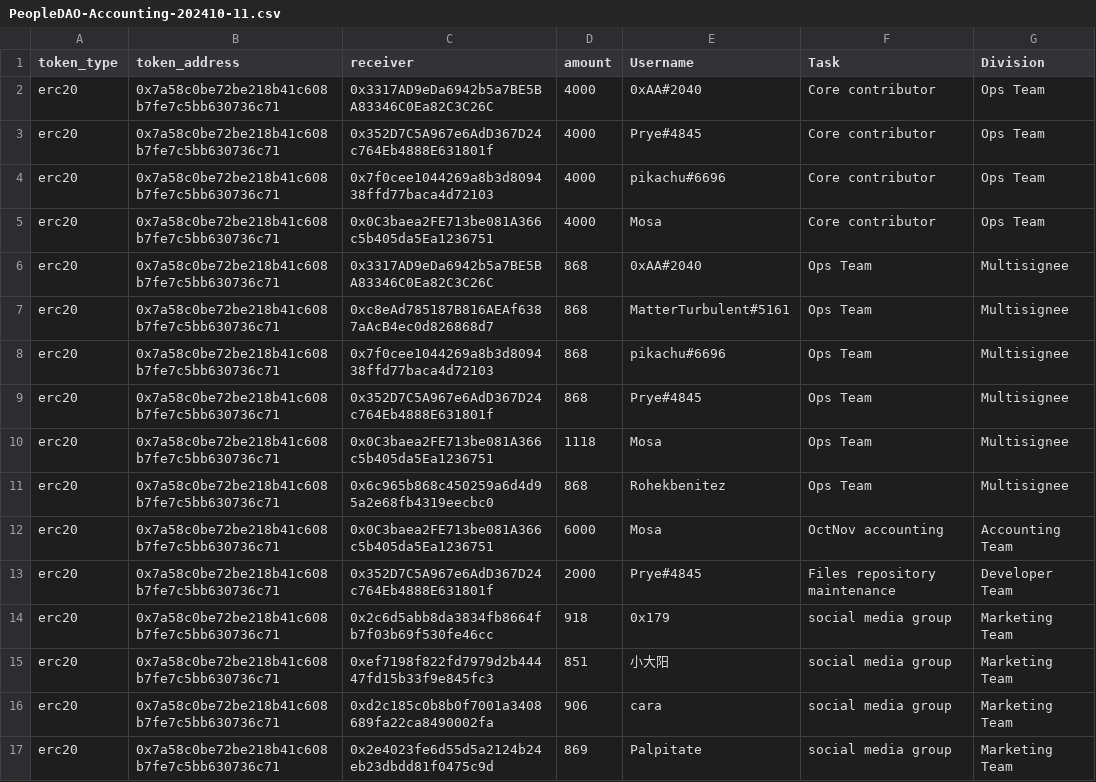
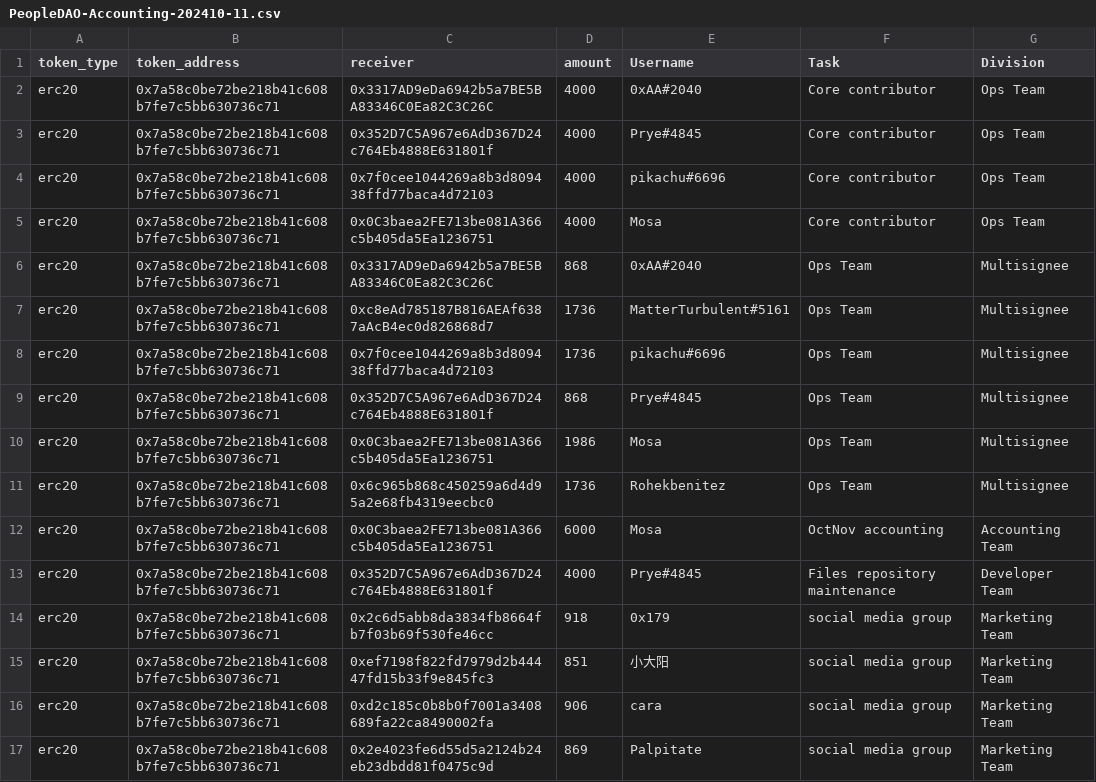
Before and after one commit to People-DAO/files, a CSV file: accounting/bookkeeping/PeopleDAO-Accounting-202410-11.csv, drawn as a sheet; only a part is shown.

Commit message:
Update PeopleDAO-Accounting-202410-11.csv

```diff
--- a/accounting/bookkeeping/PeopleDAO-Accounting-202410-11.csv
+++ b/accounting/bookkeeping/PeopleDAO-Accounting-202410-11.csv
@@ -6,9 +6,9 @@ erc20,0x7a58c0be72be218b41c608b7fe7c5bb630736c71,0x0C3baea2FE713be081A366c5b405d
 erc20,0x7a58c0be72be218b41c608b7fe7c5bb630736c71,0x3317AD9eDa6942b5a7BE5BA83346C0Ea82C3C26C,868,0xAA#2040,Ops Team,Multisignee
-erc20,0x7a58c0be72be218b41c608b7fe7c5bb630736c71,0xc8eAd785187B816AEAf6387aAcB4ec0d826868d7,868,MatterTurbulent#5161,Ops Team,Multisignee
-erc20,0x7a58c0be72be218b41c608b7fe7c5bb630736c71,0x7f0cee1044269a8b3d809438ffd77baca4d72103,868,pikachu#6696,Ops Team,Multisignee
+erc20,0x7a58c0be72be218b41c608b7fe7c5bb630736c71,0xc8eAd785187B816AEAf6387aAcB4ec0d826868d7,1736,MatterTurbulent#5161,Ops Team,Multisignee
+erc20,0x7a58c0be72be218b41c608b7fe7c5bb630736c71,0x7f0cee1044269a8b3d809438ffd77baca4d72103,1736,pikachu#6696,Ops Team,Multisignee
 erc20,0x7a58c0be72be218b41c608b7fe7c5bb630736c71,0x352D7C5A967e6AdD367D24c764Eb4888E631801f,868,Prye#4845,Ops Team,Multisignee
-erc20,0x7a58c0be72be218b41c608b7fe7c5bb630736c71,0x0C3baea2FE713be081A366c5b405da5Ea1236751,1118,Mosa,Ops Team,Multisignee
-erc20,0x7a58c0be72be218b41c608b7fe7c5bb630736c71,0x6c965b868c450259a6d4d95a2e68fb4319eecbc0,868,Rohekbenitez,Ops Team,Multisignee
+erc20,0x7a58c0be72be218b41c608b7fe7c5bb630736c71,0x0C3baea2FE713be081A366c5b405da5Ea1236751,1986,Mosa,Ops Team,Multisignee
+erc20,0x7a58c0be72be218b41c608b7fe7c5bb630736c71,0x6c965b868c450259a6d4d95a2e68fb4319eecbc0,1736,Rohekbenitez,Ops Team,Multisignee
 erc20,0x7a58c0be72be218b41c608b7fe7c5bb630736c71,0x0C3baea2FE713be081A366c5b405da5Ea1236751,6000,Mosa,OctNov accounting,Accounting Team
-erc20,0x7a58c0be72be218b41c608b7fe7c5bb630736c71,0x352D7C5A967e6AdD367D24c764Eb4888E631801f,2000,Prye#4845,Files repository maintenance,Developer Team
+erc20,0x7a58c0be72be218b41c608b7fe7c5bb630736c71,0x352D7C5A967e6AdD367D24c764Eb4888E631801f,4000,Prye#4845,Files repository maintenance,Developer Team
 erc20,0x7a58c0be72be218b41c608b7fe7c5bb630736c71,0x2c6d5abb8da3834fb8664fb7f03b69f530fe46cc,918,0x179,social media group,Marketing Team
```
